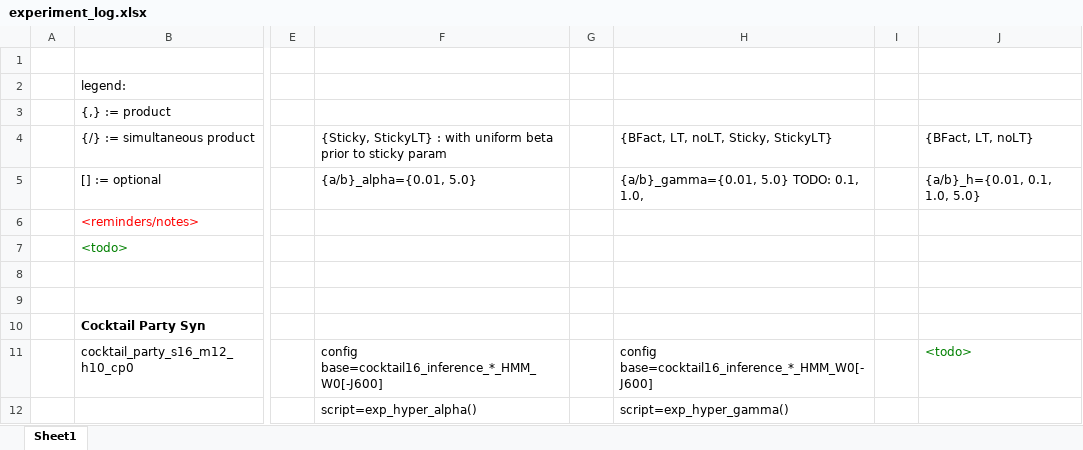
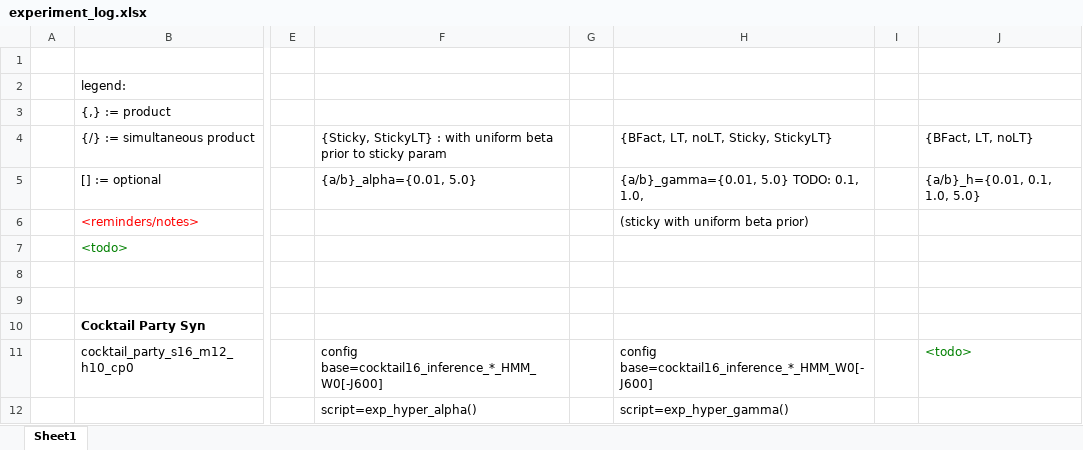
Before and after one commit to cj401/hamlet_experiment_py2, an Excel workbook: notes/experiment_log.xlsx, sheet Sheet1, drawn as a sheet; only a part is shown, gaps mark what is left out; values as stored, in another font and other column widths than the file's, no borders; the diff names each change by its address in the sheet, - before the commit and + after, or states it on an @@ line.

```diff
--- a/notes/experiment_log.xlsx (sheet Sheet1)
+++ b/notes/experiment_log.xlsx (sheet Sheet1)
-H6: (empty)
+H6: (sticky with uniform beta prior)
```
Also changed, not shown: 2 other files.
